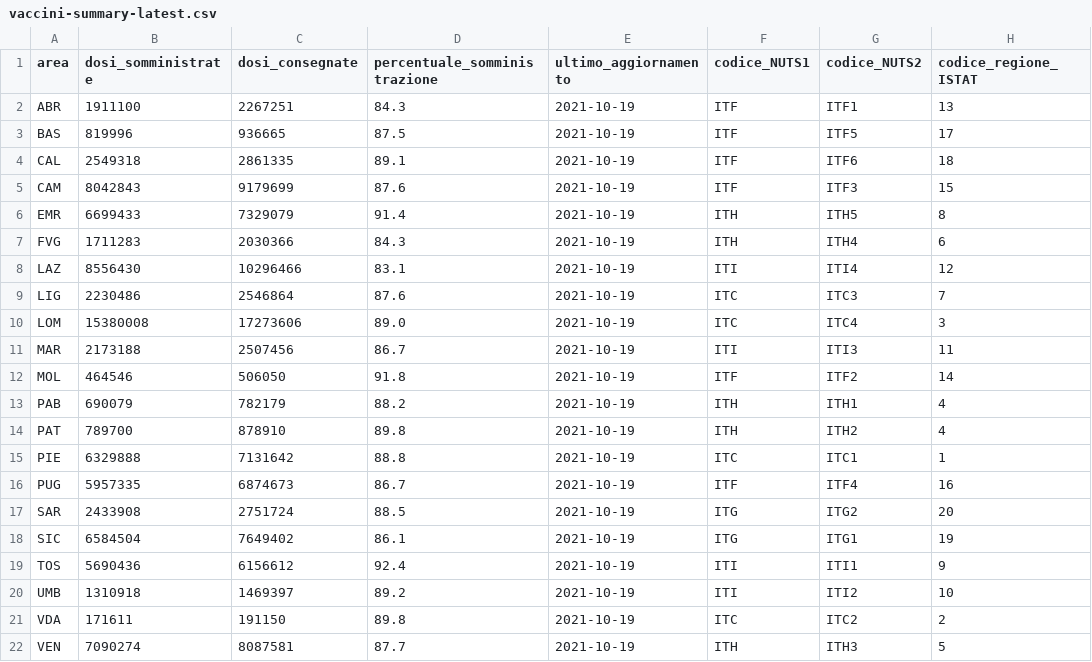
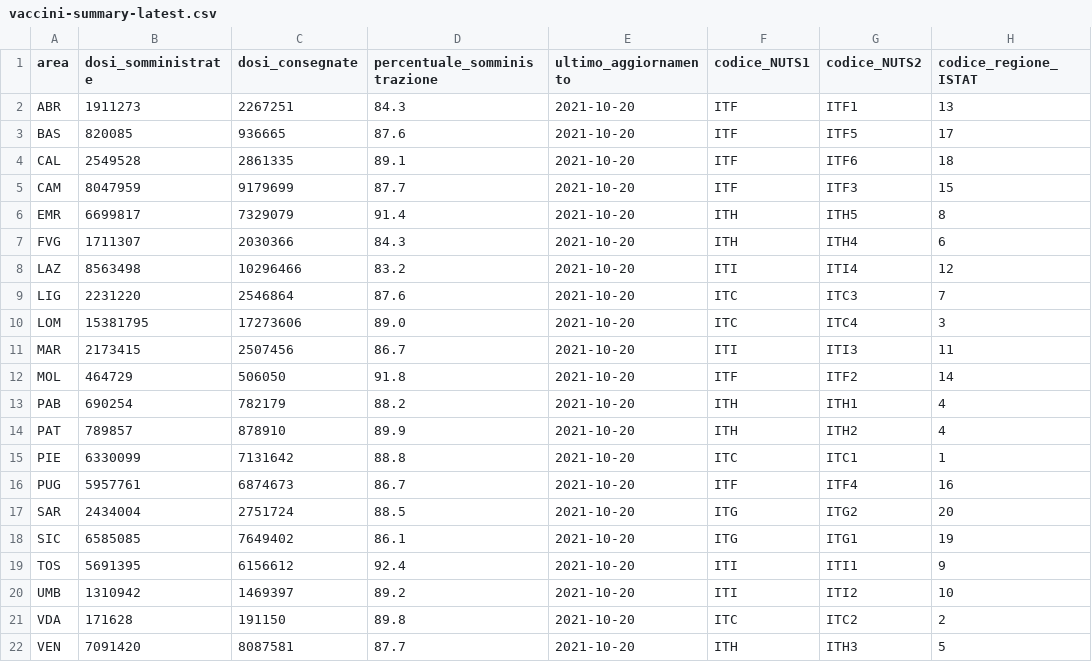
Before and after one commit to L1nk3N/dati-covid, a CSV file: dati/vaccini-summary-latest.csv, drawn as a sheet; only a part is shown; the diff names each change by its address in the sheet, - before the commit and + after, or states it on an @@ line.

```diff
--- a/dati/vaccini-summary-latest.csv
+++ b/dati/vaccini-summary-latest.csv
-B2 (dosi_somministrate): 1911100
+B2 (dosi_somministrate): 1911273
-E2:E22 (ultimo_aggiornamento): 2021-10-19
+E2:E22 (ultimo_aggiornamento): 2021-10-20
-B3 (dosi_somministrate): 819996
+B3 (dosi_somministrate): 820085
-D3 (percentuale_somministrazione): 87.5
+D3 (percentuale_somministrazione): 87.6
-B4 (dosi_somministrate): 2549318
+B4 (dosi_somministrate): 2549528
-B5 (dosi_somministrate): 8042843
+B5 (dosi_somministrate): 8047959
-D5 (percentuale_somministrazione): 87.6
+D5 (percentuale_somministrazione): 87.7
-B6 (dosi_somministrate): 6699433
+B6 (dosi_somministrate): 6699817
-B7 (dosi_somministrate): 1711283
+B7 (dosi_somministrate): 1711307
-B8 (dosi_somministrate): 8556430
+B8 (dosi_somministrate): 8563498
-D8 (percentuale_somministrazione): 83.1
+D8 (percentuale_somministrazione): 83.2
-B9 (dosi_somministrate): 2230486
+B9 (dosi_somministrate): 2231220
-B10 (dosi_somministrate): 15380008
+B10 (dosi_somministrate): 15381795
-B11 (dosi_somministrate): 2173188
+B11 (dosi_somministrate): 2173415
-B12 (dosi_somministrate): 464546
+B12 (dosi_somministrate): 464729
-B13 (dosi_somministrate): 690079
+B13 (dosi_somministrate): 690254
-B14 (dosi_somministrate): 789700
+B14 (dosi_somministrate): 789857
-D14 (percentuale_somministrazione): 89.8
+D14 (percentuale_somministrazione): 89.9
-B15 (dosi_somministrate): 6329888
+B15 (dosi_somministrate): 6330099
-B16 (dosi_somministrate): 5957335
+B16 (dosi_somministrate): 5957761
-B17 (dosi_somministrate): 2433908
+B17 (dosi_somministrate): 2434004
-B18 (dosi_somministrate): 6584504
+B18 (dosi_somministrate): 6585085
-B19 (dosi_somministrate): 5690436
+B19 (dosi_somministrate): 5691395
-B20 (dosi_somministrate): 1310918
+B20 (dosi_somministrate): 1310942
-B21 (dosi_somministrate): 171611
+B21 (dosi_somministrate): 171628
-B22 (dosi_somministrate): 7090274
+B22 (dosi_somministrate): 7091420
```
Also changed, not shown: dati/anagrafica-vaccini-summary-latest.csv, dati/platea-dose-booster.csv, 7 other files.
